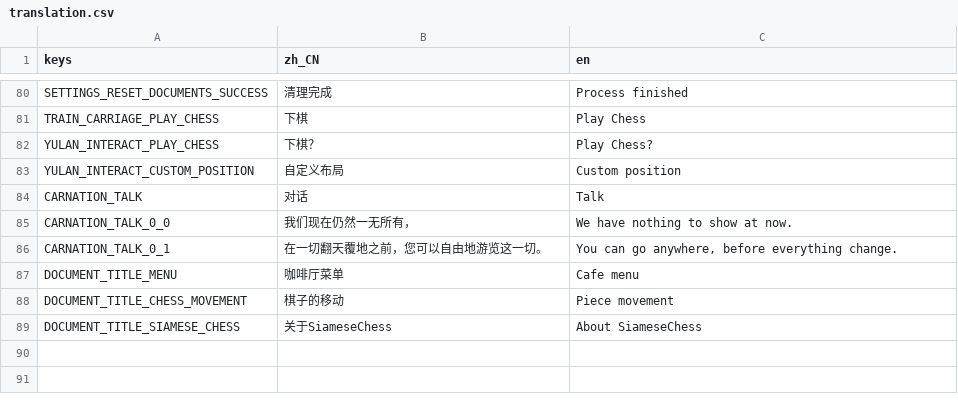
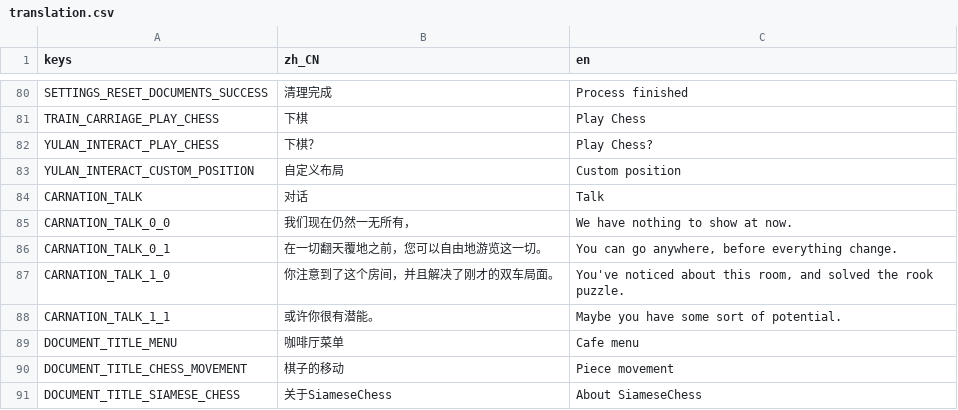
Before and after one commit to Mu-L/siamese_chess, a CSV file: assets/translation.csv, drawn as a sheet; only a part is shown, gaps mark what is left out.

```diff
--- a/assets/translation.csv
+++ b/assets/translation.csv
@@ -86,2 +86,4 @@ CARNATION_TALK_0_0,"我们现在仍然一无所有，","We have nothing to show
 CARNATION_TALK_0_1,"在一切翻天覆地之前，您可以自由地游览这一切。","You can go anywhere, before everything change."
+CARNATION_TALK_1_0,"你注意到了这个房间，并且解决了刚才的双车局面。","You've noticed about this room, and solved the rook puzzle."
+CARNATION_TALK_1_1,"或许你很有潜能。","Maybe you have some sort of potential."
 DOCUMENT_TITLE_MENU,"咖啡厅菜单","Cafe menu"
```
Also changed, not shown: 2 other files.
